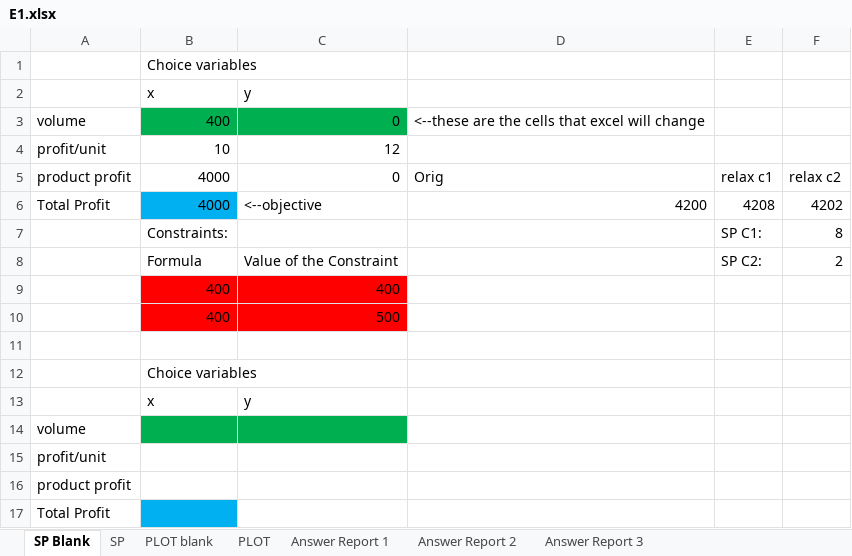
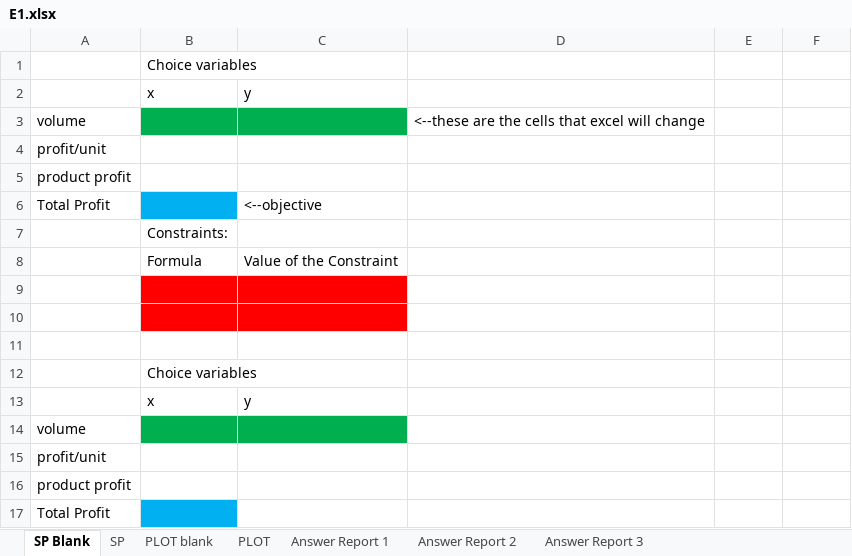
Before and after one commit to ArthurHowardMorris/ArthurHowardMorris.github.io, an Excel workbook: assets/slides/acct3210/S5/E1.xlsx, sheet SP Blank, drawn as a sheet; only a part is shown; values as stored, in another font and other column widths than the file's, no borders; removed rows and columns are numbered as before the commit, all else as after; the diff names each change by its address in the sheet, - before the commit and + after, or states it on an @@ line.

```diff
--- a/assets/slides/acct3210/S5/E1.xlsx (sheet SP Blank)
+++ b/assets/slides/acct3210/S5/E1.xlsx (sheet SP Blank)
-B3: 400
+B3: (empty)
-C3: 0
+C3: (empty)
-B4: 10
+B4: (empty)
-C4: 12
+C4: (empty)
-row 5: product profit | 4000 | 0 | Orig | relax c1 | relax c2
+row 5: product profit
-B6: 4000
+B6: (empty)
-D6: 4200
+D6: (empty)
-E6: 4208
+E6: (empty)
-F6: 4202
+F6: (empty)
-row 7:  | Constraints: |  |  | SP C1: | 8
-row 8:  | Formula | Value of the Constraint |  | SP C2: | 2
+row 7:  | Constraints:
+row 8:  | Formula | Value of the Constraint
-row 9:  | 400 | 400
+row 9: (empty)
-row 10:  | 400 | 500
+row 10: (empty)
```
Also changed, not shown: sheet PLOT blank, sheet SP, charts or pictures, assets/slides/acct3210/S5/E2.xlsx, assets/slides/acct3210/S5/E3.xlsx, 3 other files.
